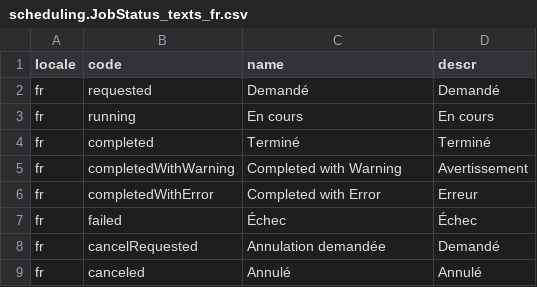
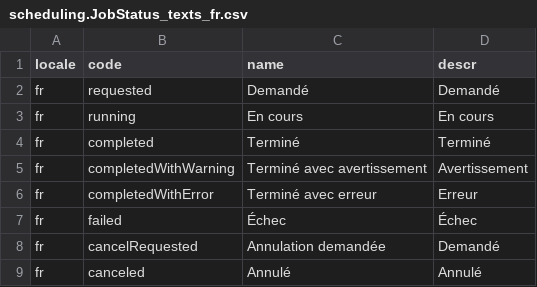
Before and after one commit to cap-js-community/sap-afc-sdk, a CSV file: db/data/scheduling.JobStatus_texts_fr.csv, drawn as a sheet.

```diff
--- a/db/data/scheduling.JobStatus_texts_fr.csv
+++ b/db/data/scheduling.JobStatus_texts_fr.csv
@@ -4,4 +4,4 @@ locale;code;name;descr
 "fr";completed;Terminé;Terminé
-"fr";completedWithWarning;Completed with Warning;Avertissement
-"fr";completedWithError;Completed with Error;Erreur
+"fr";completedWithWarning;Terminé avec avertissement;Avertissement
+"fr";completedWithError;Terminé avec erreur;Erreur
 "fr";failed;Échec;Échec
```
Also changed, not shown: db/data/scheduling.JobStatus_texts_bg.csv, db/data/scheduling.JobStatus_texts_es.csv, 16 other files.
